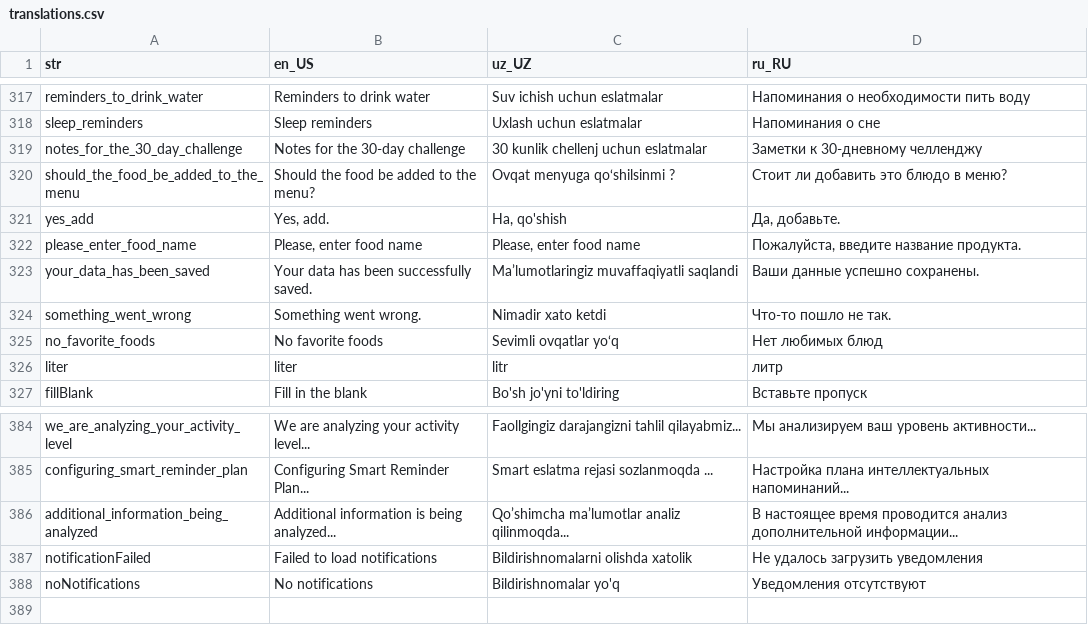
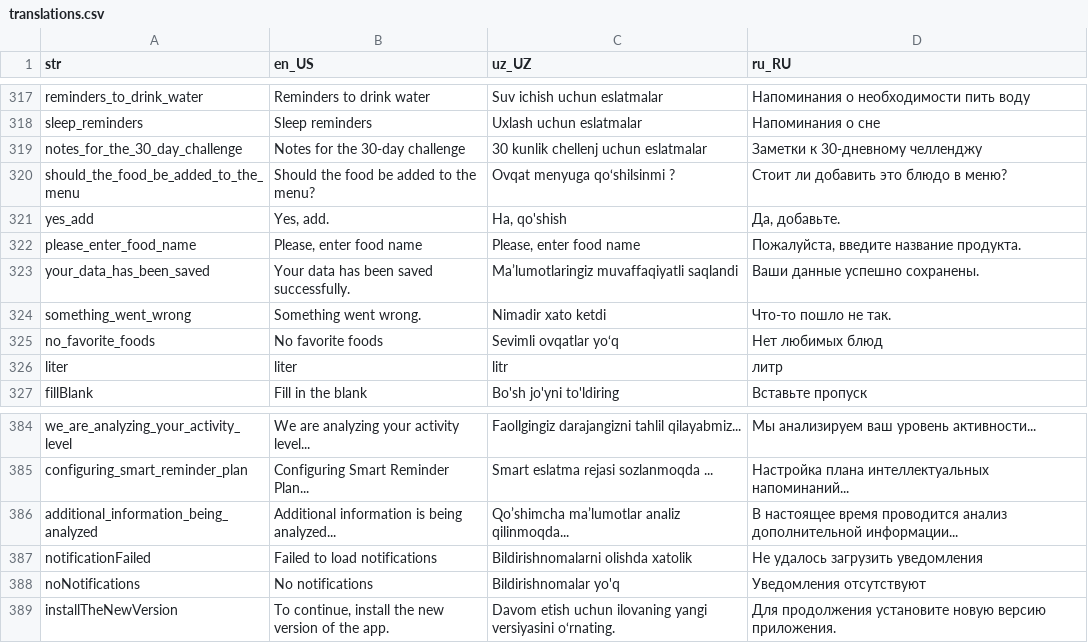
Before and after one commit to Calora-Ecosystem/calora_mobile, a CSV file: assets/localization/translations.csv, drawn as a sheet; only a part is shown, gaps mark what is left out.

```diff
--- a/assets/localization/translations.csv
+++ b/assets/localization/translations.csv
@@ -322,3 +322,3 @@ yes_add,"Yes, add.","Ha, qo'shish","Да, добавьте."
 please_enter_food_name,"Please, enter food name","Please, enter food name","Пожалуйста, введите название продукта."
-your_data_has_been_saved,Your data has been successfully saved.,Ma’lumotlaringiz muvaffaqiyatli saqlandi,Ваши данные успешно сохранены.
+your_data_has_been_saved,Your data has been saved successfully.,Ma’lumotlaringiz muvaffaqiyatli saqlandi,Ваши данные успешно сохранены.
 something_went_wrong,Something went wrong.,Nimadir xato ketdi,Что-то пошло не так.
@@ -388 +388,2 @@ notificationFailed,Failed to load notifications,Bildirishnomalarni olishda xatol
 noNotifications,No notifications,Bildirishnomalar yo'q,Уведомления отсутствуют
+installTheNewVersion,"To continue, install the new version of the app.",Davom etish uchun ilovaning yangi versiyasini o‘rnating.,Для продолжения установите новую версию приложения.
```
Also changed, not shown: 8 other files.
